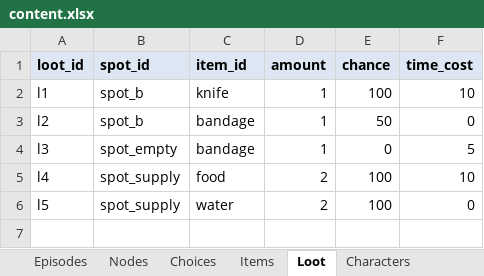
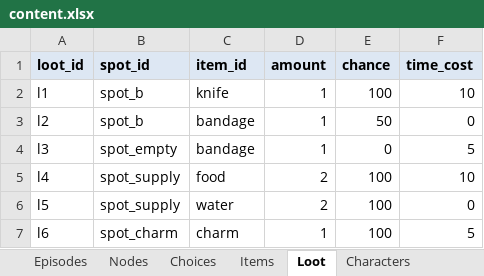
Before and after one commit to HomilBBANG/rt_Tevah, an Excel workbook: tools/sheets/content.xlsx, sheet Loot, drawn as a sheet; values as stored, in another font and other column widths than the file's, no borders; the diff names each change by its address in the sheet, - before the commit and + after, or states it on an @@ line.

```diff
--- a/tools/sheets/content.xlsx (sheet Loot)
+++ b/tools/sheets/content.xlsx (sheet Loot)
+row 7: l6 | spot_charm | charm | 1 | 100 | 5
```
Also changed, not shown: sheet Choices, sheet Items, sheet _help, sheet FieldObjects, sheet Config, other sheet tabs, 8 other files.
